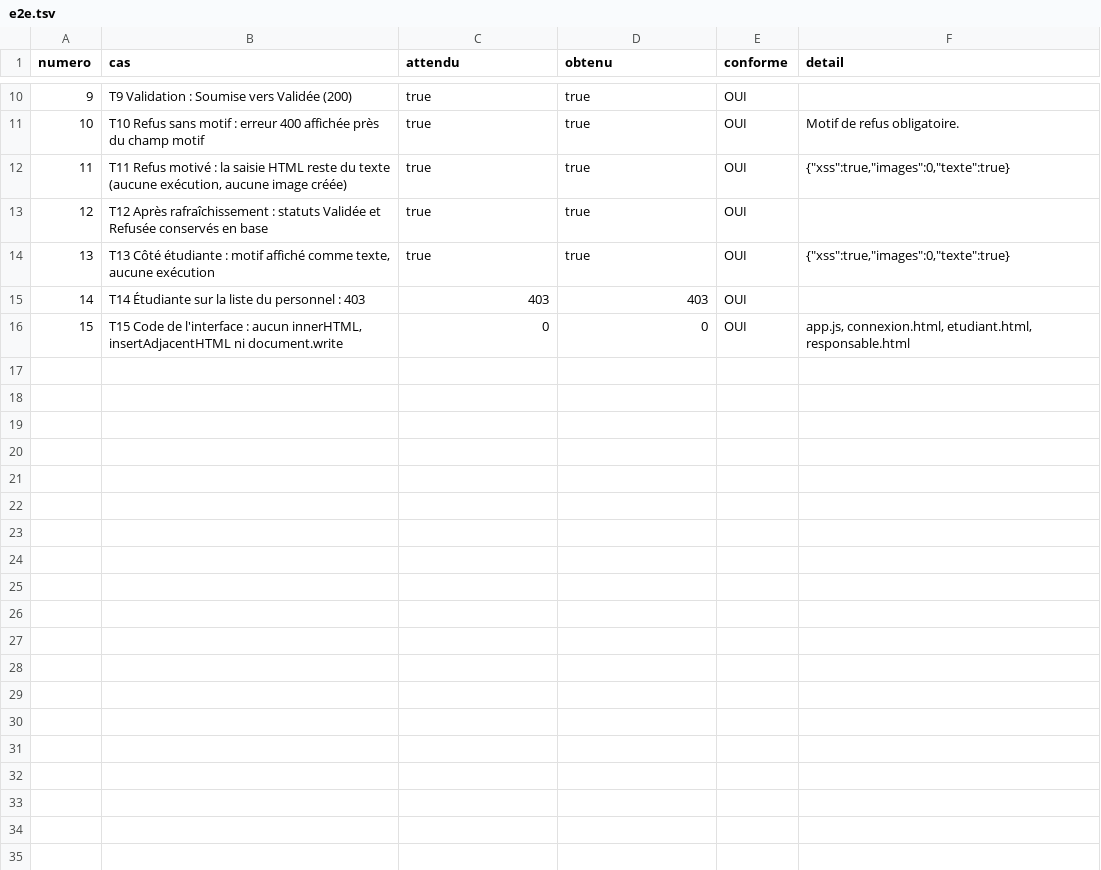
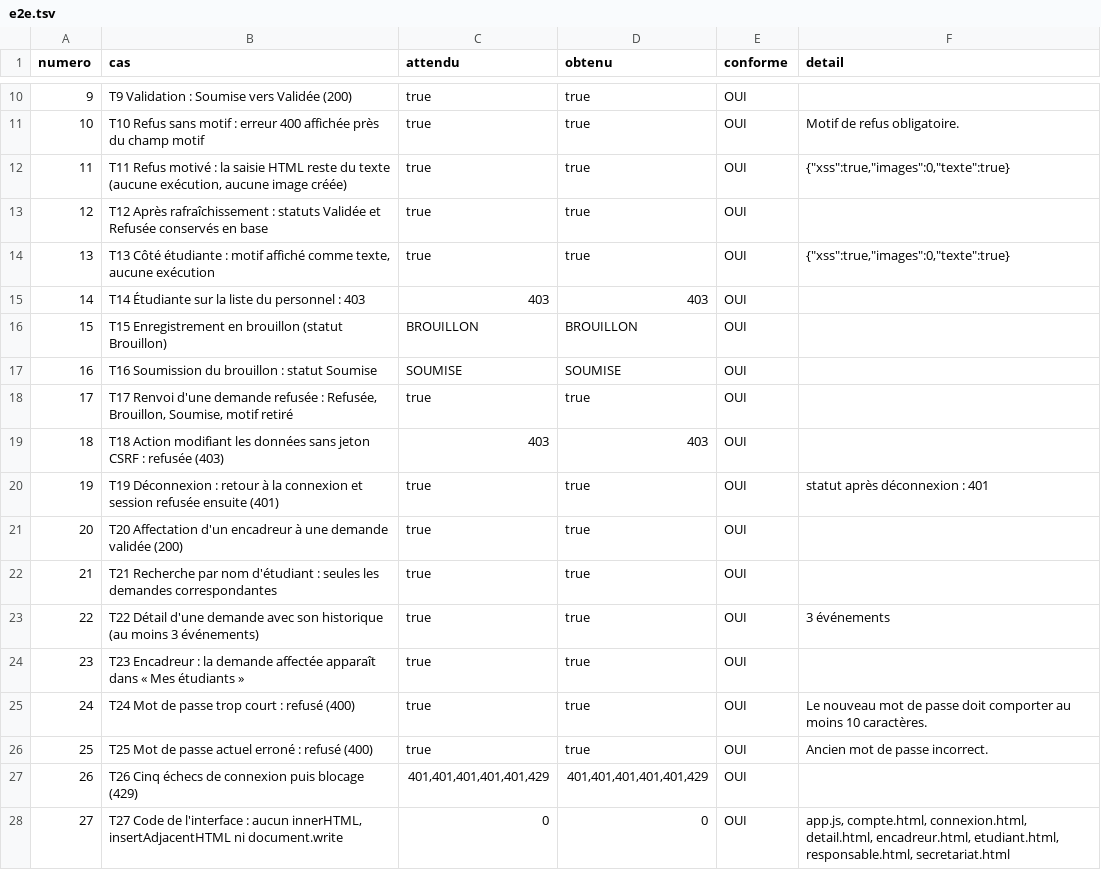
Before and after one commit to thelabofferdi/pjinfo2, a TSV file: TP7/preuves/e2e.tsv, drawn as a sheet; only a part is shown, gaps mark what is left out; addresses are those after the commit; the diff names each change by its address in the sheet, - before the commit and + after, or states it on an @@ line.

Commit message:
Étend l'interface : secrétariat, encadreur, détail, brouillon, renvoi, CSRF et limitation des connexions (TP7)

```diff
--- a/TP7/preuves/e2e.tsv
+++ b/TP7/preuves/e2e.tsv
+row 16: 15 | T15 Enregistrement en brouillon (statut Brouillon) | BROUILLON | BROUILLON | OUI
+row 17: 16 | T16 Soumission du brouillon : statut Soumise | SOUMISE | SOUMISE | OUI
+row 18: 17 | T17 Renvoi d'une demande refusée : Refusée, Brouillon, Soumise, motif retiré | true | true | OUI
+row 19: 18 | T18 Action modifiant les données sans jeton CSRF : refusée (403) | 403 | 403 | OUI
+row 20: 19 | T19 Déconnexion : retour à la connexion et session refusée ensuite (401) | true | true | OUI | statut après déconnexion : 401
+row 21: 20 | T20 Affectation d'un encadreur à une demande validée (200) | true | true | OUI
+row 22: 21 | T21 Recherche par nom d'étudiant : seules les demandes correspondantes | true | true | OUI
+row 23: 22 | T22 Détail d'une demande avec son historique (au moins 3 événements) | true | true | OUI | 3 événements
+row 24: 23 | T23 Encadreur : la demande affectée apparaît dans « Mes étudiants » | true | true | OUI
+row 25: 24 | T24 Mot de passe trop court : refusé (400) | true | true | OUI | Le nouveau mot de passe doit comporter au moins 10 caractères.
+row 26: 25 | T25 Mot de passe actuel erroné : refusé (400) | true | true | OUI | Ancien mot de passe incorrect.
+row 27: 26 | T26 Cinq échecs de connexion puis blocage (429) | 401,401,401,401,401,429 | 401,401,401,401,401,429 | OUI
@@ column A (numero) renumbered from row 28 down @@
-B28 (cas): T15 Code de…
+B28 (cas): T27 Code de…
-F28 (detail): app.js, connexion.html, etudiant.html, responsable.html
+F28 (detail): app.js, compte.html, connexion.html, detail.html, encadreur.html, etudiant.html, responsable.html, secretariat.html
```
Also changed, not shown: 36 other files.
